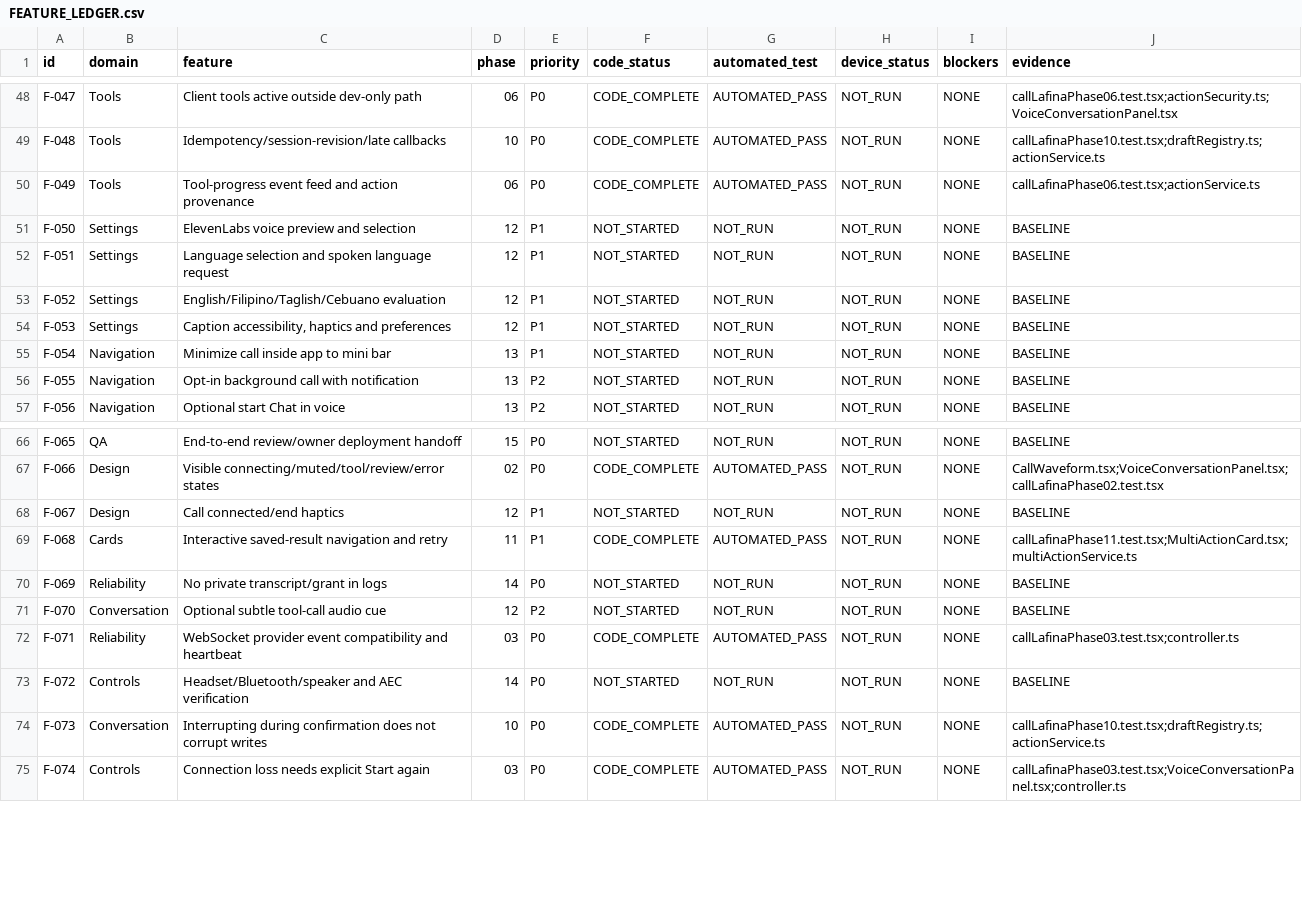
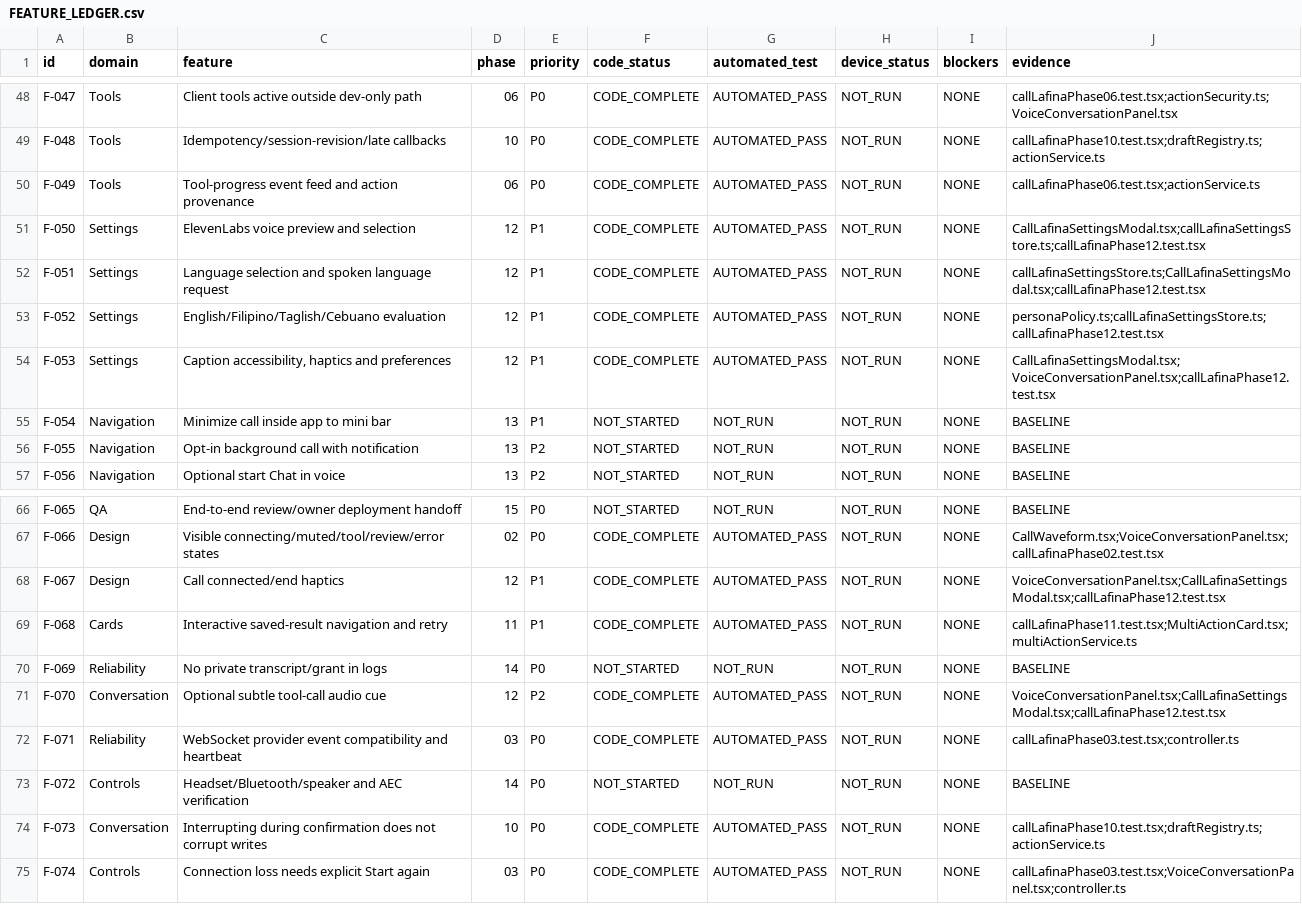
Before and after one commit to LAFINA-AI/LAFINA-CAPSTONE, a CSV file: docs/plans/call-lafina-v2/FEATURE_LEDGER.csv, drawn as a sheet; only a part is shown, gaps mark what is left out.

Commit message:
feat(call-lafina-v2): Phase 12 - voice choice, language preferences, and interaction settings

```diff
--- a/docs/plans/call-lafina-v2/FEATURE_LEDGER.csv
+++ b/docs/plans/call-lafina-v2/FEATURE_LEDGER.csv
@@ -50,6 +50,6 @@
 "F-049","Tools","Tool-progress event feed and action provenance","06","P0","CODE_COMPLETE","AUTOMATED_PASS","NOT_RUN","NONE","callLafinaPhase06.test.tsx;actionService.ts"
-"F-050","Settings","ElevenLabs voice preview and selection","12","P1","NOT_STARTED","NOT_RUN","NOT_RUN","NONE","BASELINE"
-"F-051","Settings","Language selection and spoken language request","12","P1","NOT_STARTED","NOT_RUN","NOT_RUN","NONE","BASELINE"
-"F-052","Settings","English/Filipino/Taglish/Cebuano evaluation","12","P1","NOT_STARTED","NOT_RUN","NOT_RUN","NONE","BASELINE"
-"F-053","Settings","Caption accessibility, haptics and preferences","12","P1","NOT_STARTED","NOT_RUN","NOT_RUN","NONE","BASELINE"
+"F-050","Settings","ElevenLabs voice preview and selection","12","P1","CODE_COMPLETE","AUTOMATED_PASS","NOT_RUN","NONE","CallLafinaSettingsModal.tsx;callLafinaSettingsStore.ts;callLafinaPhase12.test.tsx"
+"F-051","Settings","Language selection and spoken language request","12","P1","CODE_COMPLETE","AUTOMATED_PASS","NOT_RUN","NONE","callLafinaSettingsStore.ts;CallLafinaSettingsModal.tsx;callLafinaPhase12.test.tsx"
+"F-052","Settings","English/Filipino/Taglish/Cebuano evaluation","12","P1","CODE_COMPLETE","AUTOMATED_PASS","NOT_RUN","NONE","personaPolicy.ts;callLafinaSettingsStore.ts;callLafinaPhase12.test.tsx"
+"F-053","Settings","Caption accessibility, haptics and preferences","12","P1","CODE_COMPLETE","AUTOMATED_PASS","NOT_RUN","NONE","CallLafinaSettingsModal.tsx;VoiceConversationPanel.tsx;callLafinaPhase12.test.tsx"
 "F-054","Navigation","Minimize call inside app to mini bar","13","P1","NOT_STARTED","NOT_RUN","NOT_RUN","NONE","BASELINE"
@@ -67,6 +67,6 @@
 "F-066","Design","Visible connecting/muted/tool/review/error states","02","P0","CODE_COMPLETE","AUTOMATED_PASS","NOT_RUN","NONE","CallWaveform.tsx;VoiceConversationPanel.tsx;callLafinaPhase02.test.tsx"
-"F-067","Design","Call connected/end haptics","12","P1","NOT_STARTED","NOT_RUN","NOT_RUN","NONE","BASELINE"
+"F-067","Design","Call connected/end haptics","12","P1","CODE_COMPLETE","AUTOMATED_PASS","NOT_RUN","NONE","VoiceConversationPanel.tsx;CallLafinaSettingsModal.tsx;callLafinaPhase12.test.tsx"
 "F-068","Cards","Interactive saved-result navigation and retry","11","P1","CODE_COMPLETE","AUTOMATED_PASS","NOT_RUN","NONE","callLafinaPhase11.test.tsx;MultiActionCard.tsx;multiActionService.ts"
 "F-069","Reliability","No private transcript/grant in logs","14","P0","NOT_STARTED","NOT_RUN","NOT_RUN","NONE","BASELINE"
-"F-070","Conversation","Optional subtle tool-call audio cue","12","P2","NOT_STARTED","NOT_RUN","NOT_RUN","NONE","BASELINE"
+"F-070","Conversation","Optional subtle tool-call audio cue","12","P2","CODE_COMPLETE","AUTOMATED_PASS","NOT_RUN","NONE","VoiceConversationPanel.tsx;CallLafinaSettingsModal.tsx;callLafinaPhase12.test.tsx"
 "F-071","Reliability","WebSocket provider event compatibility and heartbeat","03","P0","CODE_COMPLETE","AUTOMATED_PASS","NOT_RUN","NONE","callLafinaPhase03.test.tsx;controller.ts"
```
Also changed, not shown: 8 other files.
